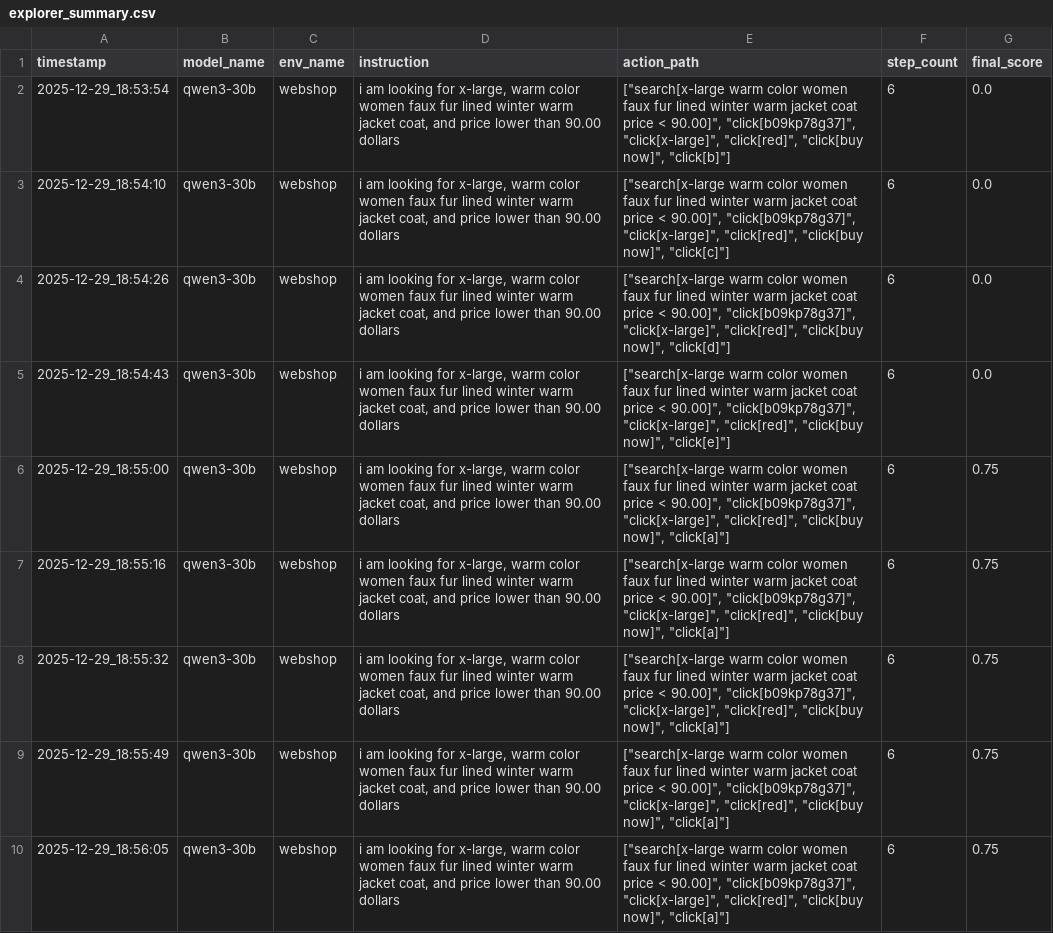
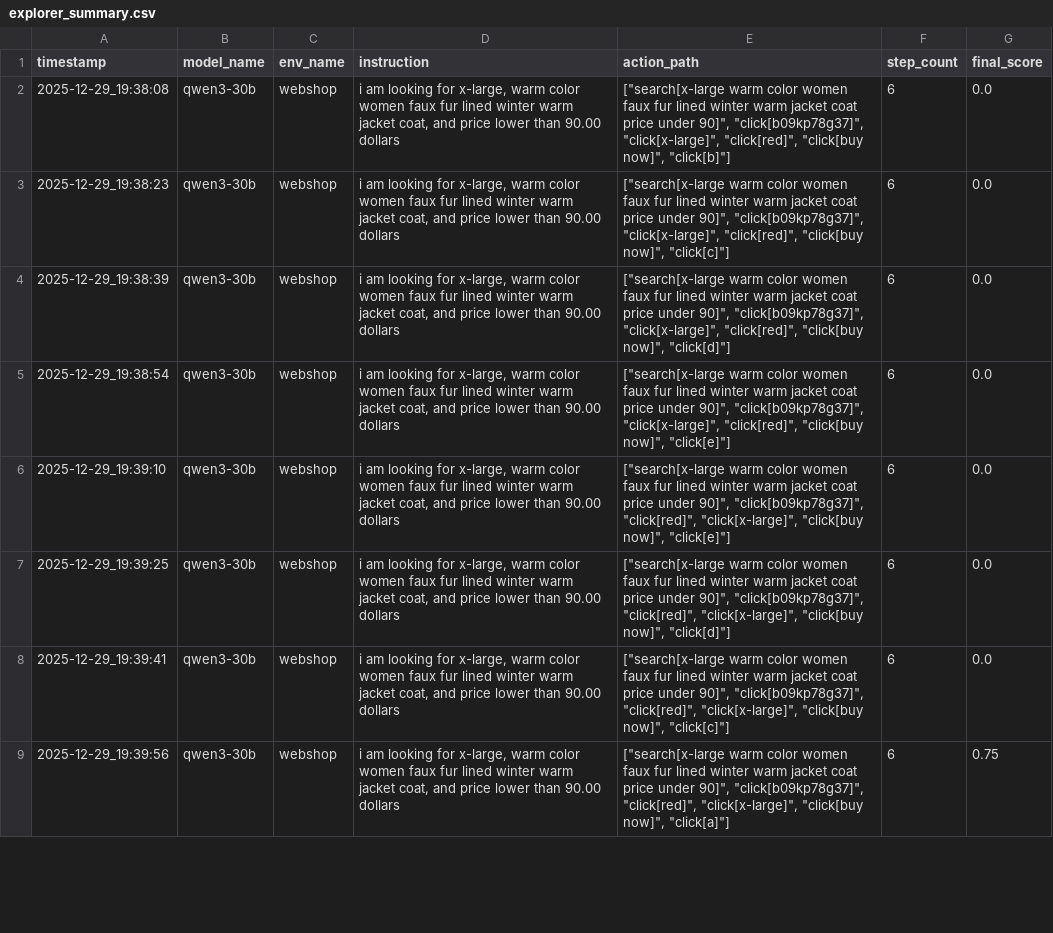
Before and after one commit to global-verifier/global_verifier, a CSV file: log/explorer_summary.csv, drawn as a sheet; only a part is shown; removed rows and columns are numbered as before the commit, all else as after; the diff covers the shown part only; the diff names each change by its address in the sheet, - before the commit and + after, or states it on an @@ line.

```diff
--- a/log/explorer_summary.csv
+++ b/log/explorer_summary.csv
-A2 (timestamp): 2025-12-29_18:53:54
+A2 (timestamp): 2025-12-29_19:38:08
-E2 (action_path): …coat price < 90.00]", "click[b09kp78g37]", "click[x-large]",…
+E2 (action_path): …coat price under 90]", "click[b09kp78g37]", "click[x-large]",…
-A3 (timestamp): 2025-12-29_18:54:10
+A3 (timestamp): 2025-12-29_19:38:23
-E3 (action_path): …coat price < 90.00]", "click[b09kp78g37]", "click[x-large]",…
+E3 (action_path): …coat price under 90]", "click[b09kp78g37]", "click[x-large]",…
-A4 (timestamp): 2025-12-29_18:54:26
+A4 (timestamp): 2025-12-29_19:38:39
-E4 (action_path): …coat price < 90.00]", "click[b09kp78g37]", "click[x-large]",…
+E4 (action_path): …coat price under 90]", "click[b09kp78g37]", "click[x-large]",…
-A5 (timestamp): 2025-12-29_18:54:43
+A5 (timestamp): 2025-12-29_19:38:54
-E5 (action_path): …coat price < 90.00]", "click[b09kp78g37]", "click[x-large]",…
+E5 (action_path): …coat price under 90]", "click[b09kp78g37]", "click[x-large]",…
-A6 (timestamp): 2025-12-29_18:55:00
+A6 (timestamp): 2025-12-29_19:39:10
-E6 (action_path): …coat price < 90.00]", "click[b09kp78g37]", "click[x-large]", "click[red]", "click[buy now]", "click[a]"]
+E6 (action_path): …coat price under 90]", "click[b09kp78g37]", "click[red]", "click[x-large]", "click[buy now]", "click[e]"]
-G6 (final_score): 0.75
+G6 (final_score): 0.0
-row 7: 2025-12-29_18:55:16 | qwen3-30b | webshop | i am looking for x-large, warm color women faux fur lined winter warm jacket coat, and price lower than 90.00 dollars | ["search[x-large warm color women faux fur lined winter warm jacket coat price < 90.00]", "click[b09kp78g37]", "click[x-large]", "click[red]", "click[buy now]", "click[a]"] | 6 | 0.75
-A7 (timestamp): 2025-12-29_18:55:32
+A7 (timestamp): 2025-12-29_19:39:25
-E7 (action_path): …coat price < 90.00]", "click[b09kp78g37]", "click[x-large]", "click[red]", "click[buy now]", "click[a]"]
+E7 (action_path): …coat price under 90]", "click[b09kp78g37]", "click[red]", "click[x-large]", "click[buy now]", "click[d]"]
-G7:G8 (final_score): 0.75
+G7:G8 (final_score): 0.0
-A8 (timestamp): 2025-12-29_18:55:49
+A8 (timestamp): 2025-12-29_19:39:41
-E8 (action_path): …coat price < 90.00]", "click[b09kp78g37]", "click[x-large]", "click[red]", "click[buy now]", "click[a]"]
+E8 (action_path): …coat price under 90]", "click[b09kp78g37]", "click[red]", "click[x-large]", "click[buy now]", "click[c]"]
-A9 (timestamp): 2025-12-29_18:56:05
+A9 (timestamp): 2025-12-29_19:39:56
-E9 (action_path): …coat price < 90.00]", "click[b09kp78g37]", "click[x-large]", "click[red]", "click[buy now]",…
+E9 (action_path): …coat price under 90]", "click[b09kp78g37]", "click[red]", "click[x-large]", "click[buy now]",…
```
Also changed, not shown: 1 removed row and 16 edited cells elsewhere in this file, 10 other files.
